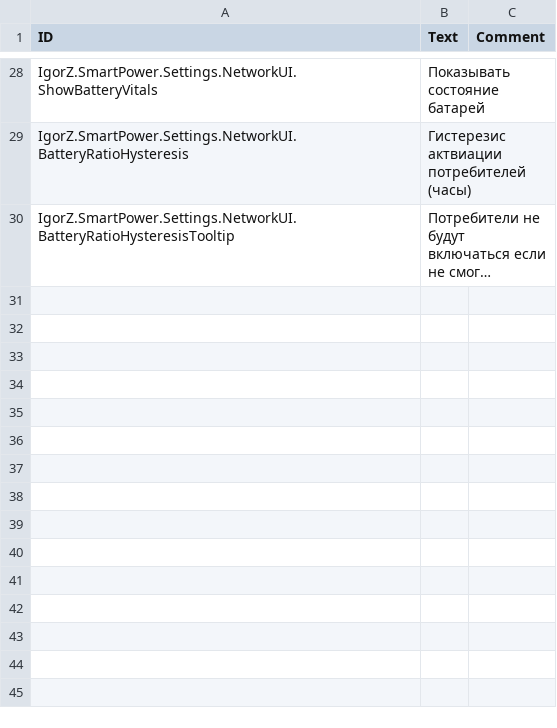
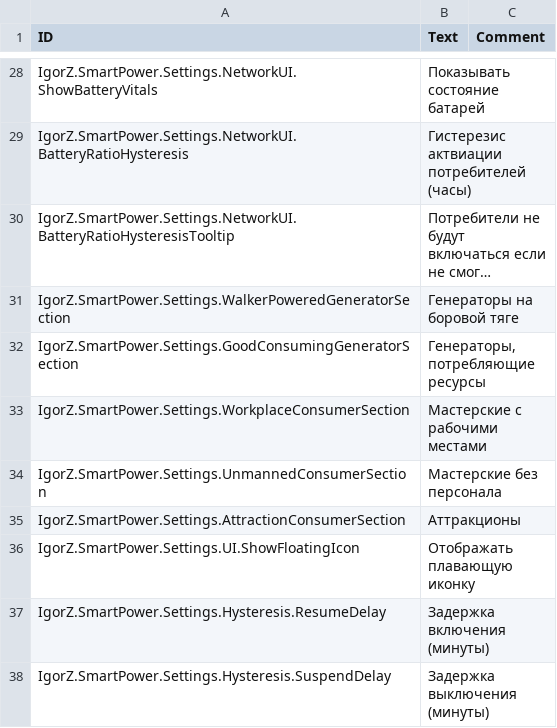
Before and after one commit to ihsoft/TimberbornMods, a CSV file: ModsUnityProject/Assets/Mods/SmartPower/Data/Localizations/ruRU.csv, drawn as a sheet; only a part is shown, gaps mark what is left out; long unchanged cells end in …; the diff names each change by its address in the sheet, - before the commit and + after, or states it on an @@ line.

Commit message:
Add settings

```diff
--- a/ModsUnityProject/Assets/Mods/SmartPower/Data/Localizations/ruRU.csv
+++ b/ModsUnityProject/Assets/Mods/SmartPower/Data/Localizations/ruRU.csv
+row 31: IgorZ.SmartPower.Settings.WalkerPoweredGeneratorSection | Генераторы на боровой тяге
+row 32: IgorZ.SmartPower.Settings.GoodConsumingGeneratorSection | Генераторы, потребляющие ресурсы
+row 33: IgorZ.SmartPower.Settings.WorkplaceConsumerSection | Мастерские с рабочими местами
+row 34: IgorZ.SmartPower.Settings.UnmannedConsumerSection | Мастерские без персонала
+row 35: IgorZ.SmartPower.Settings.AttractionConsumerSection | Аттракционы
+row 36: IgorZ.SmartPower.Settings.UI.ShowFloatingIcon | Отображать плавающую иконку
+row 37: IgorZ.SmartPower.Settings.Hysteresis.ResumeDelay | Задержка включения (минуты)
+row 38: IgorZ.SmartPower.Settings.Hysteresis.SuspendDelay | Задержка выключения (минуты)
```
Also changed, not shown: ModsUnityProject/Assets/Mods/SmartPower/Data/Localizations/enUS.csv, 11 other files.
